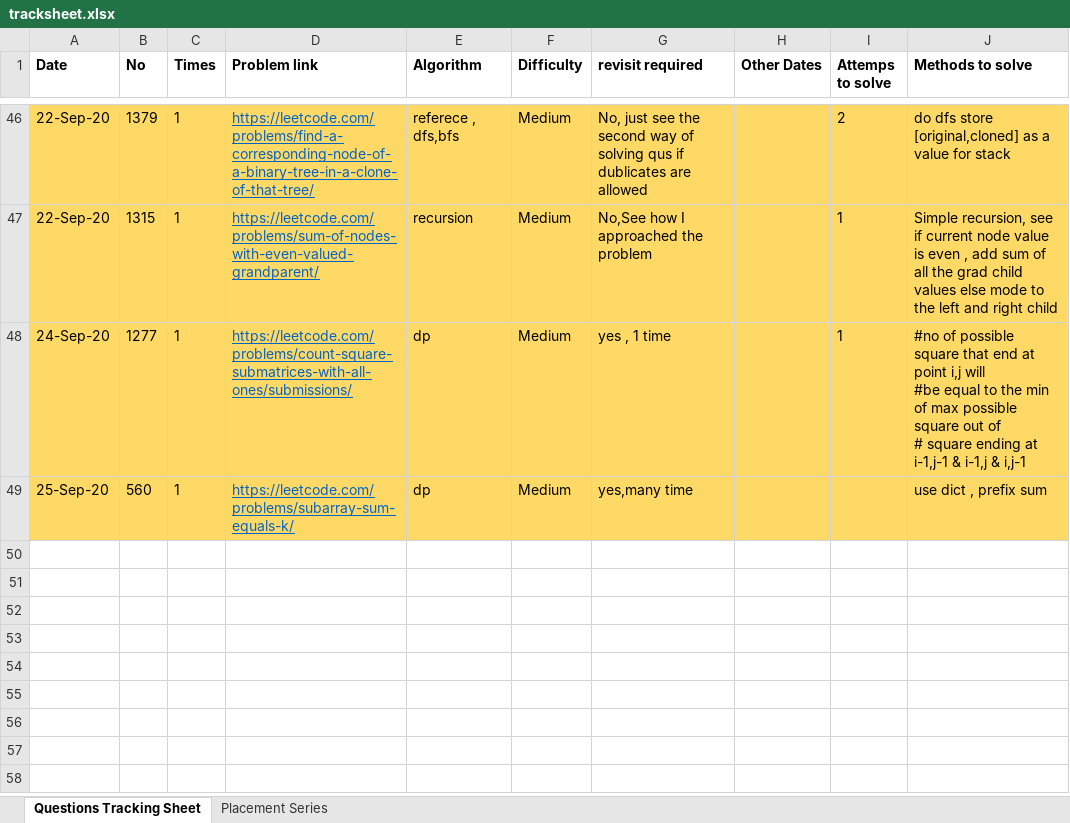
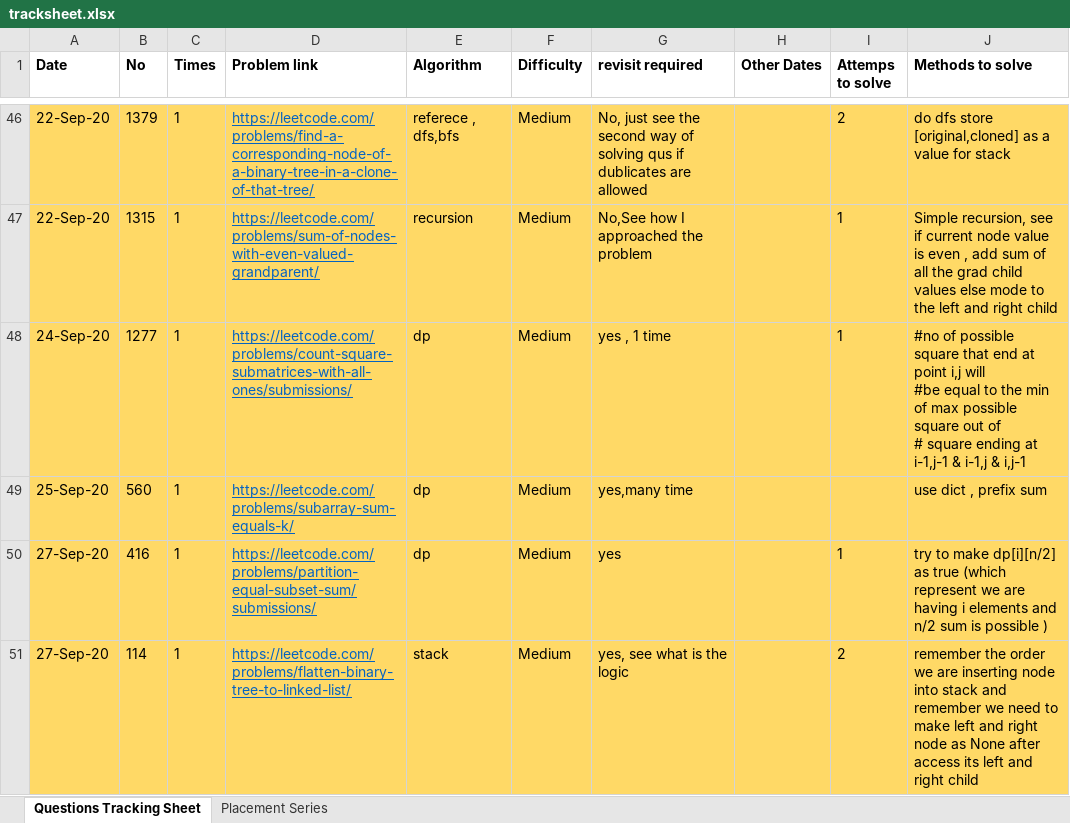
Before and after one commit to mohitsinghnegi1/CodingQuestions, an Excel workbook: tracksheet.xlsx, sheet Questions Tracking Sheet, drawn as a sheet; only a part is shown, gaps mark what is left out; values as stored, in another font and other column widths than the file's, no borders; the diff names each change by its address in the sheet, - before the commit and + after, or states it on an @@ line.

```diff
--- a/tracksheet.xlsx (sheet Questions Tracking Sheet)
+++ b/tracksheet.xlsx (sheet Questions Tracking Sheet)
+row 50: 27-Sep-20 | 416 | 1 | https://leetcode.com/problems/partition-equal-subset-sum/submissions/ | dp | Medium | yes |  | 1 | try to make dp[i][n/2] as true (which represent we are having i elements and n/2 sum is possible )
+row 51: 27-Sep-20 | 114 | 1 | https://leetcode.com/problems/flatten-binary-tree-to-linked-list/ | stack | Medium | yes, see what is the logic |  | 2 | remember the order we are inserting node into stack and remember we need to make left and right node as None after access its left and right child
```
Also changed, not shown: 2 other files.
